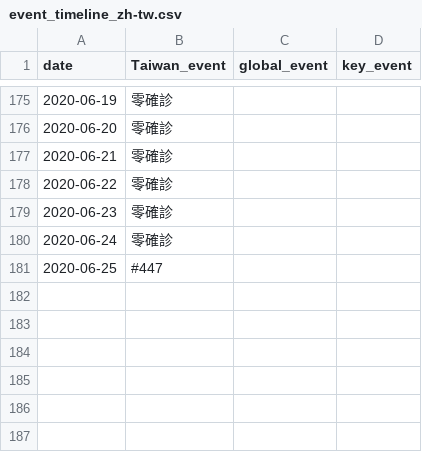
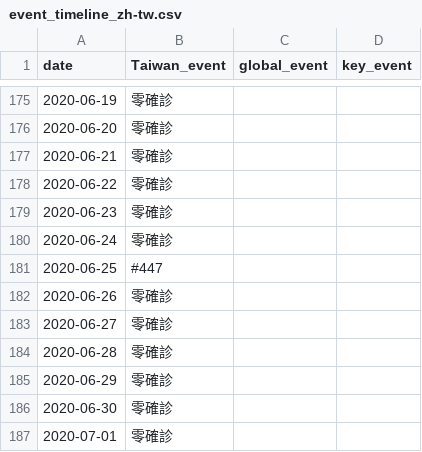
Before and after one commit to Linc-tw/COVID_breakdown, a CSV file: processed_data/event_timeline_zh-tw.csv, drawn as a sheet; only a part is shown, gaps mark what is left out; the diff names each change by its address in the sheet, - before the commit and + after, or states it on an @@ line.

```diff
--- a/processed_data/event_timeline_zh-tw.csv
+++ b/processed_data/event_timeline_zh-tw.csv
+row 182: 2020-06-26 | 零確診
+row 183: 2020-06-27 | 零確診
+row 184: 2020-06-28 | 零確診
+row 185: 2020-06-29 | 零確診
+row 186: 2020-06-30 | 零確診
+row 187: 2020-07-01 | 零確診
```
Also changed, not shown: processed_data/case_by_detection_by_onset_day.csv, processed_data/case_by_detection_by_report_day.csv, 17 other files.
